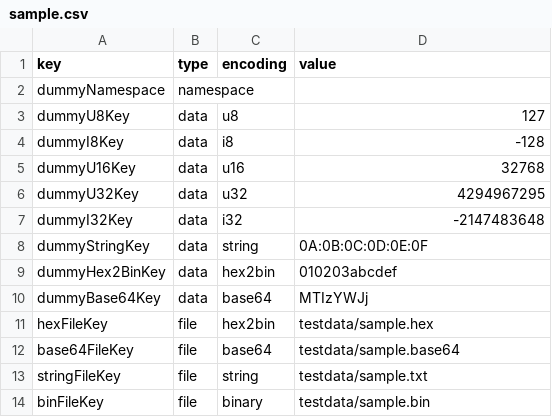
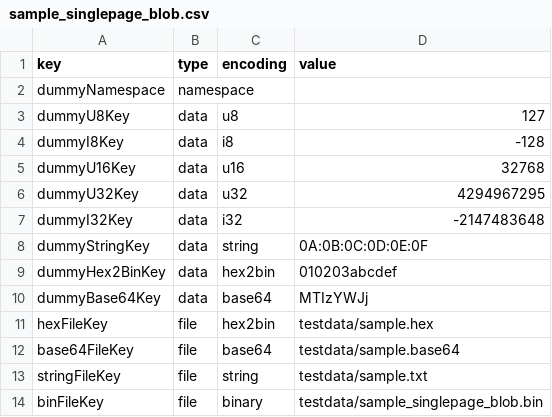
Before and after one commit to espressif/esp-idf-nvs-partition-gen, a CSV file: components/nvs_flash/nvs_partition_generator/sample_singlepage_blob.csv (was components/nvs_flash/nvs_partition_generator/sample.csv), drawn as a sheet.

Commit message:
nvs_util: Add support for old and new multipage blob

```diff
--- a/components/nvs_flash/nvs_partition_generator/sample.csv
+++ b/components/nvs_flash/nvs_partition_generator/sample_singlepage_blob.csv
@@ -13,2 +13,2 @@ base64FileKey,file,base64,testdata/sample.base64
 stringFileKey,file,string,testdata/sample.txt
-binFileKey,file,binary,testdata/sample.bin
+binFileKey,file,binary,testdata/sample_singlepage_blob.bin
```
Also changed, not shown: 5 other files.
